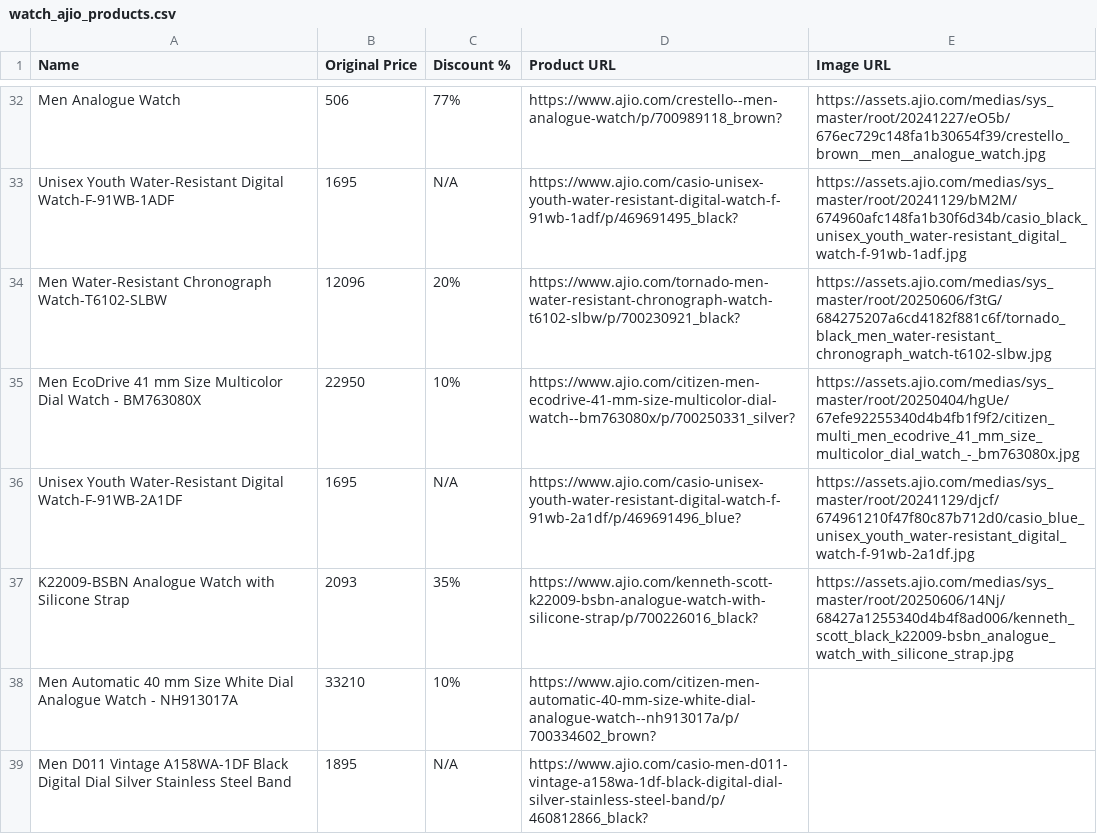
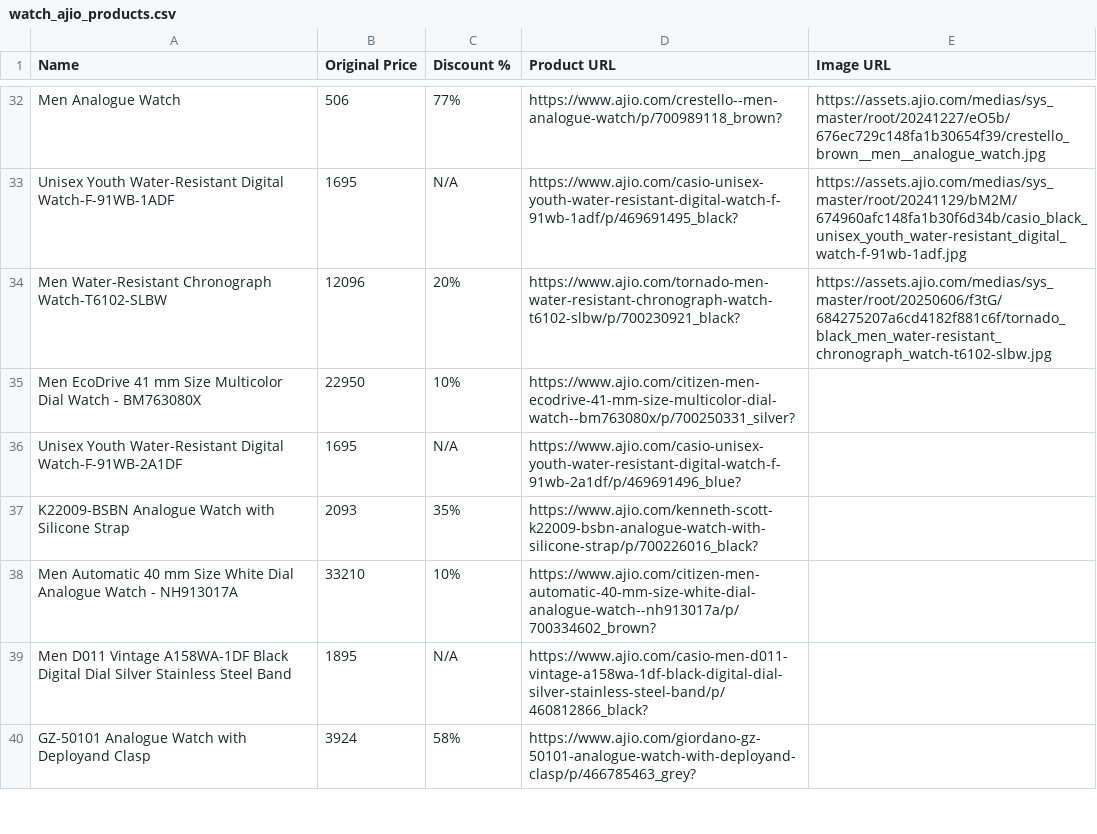
Before and after one commit to anjali-yadav17/SCT_SD_04, a CSV file: watch_ajio_products.csv, drawn as a sheet; only a part is shown, gaps mark what is left out; the shorter side is filled out with more unchanged rows.

Commit message:
updated features

```diff
--- a/watch_ajio_products.csv
+++ b/watch_ajio_products.csv
@@ -34,5 +34,5 @@ Unisex Youth Water-Resistant Digital Watch-F-91WB-1ADF,1695,N/A,https://www.ajio
 Men Water-Resistant Chronograph Watch-T6102-SLBW,12096,20%,https://www.ajio.com/tornado-men-water-resistant-chronograph-watch-t6102-slbw/p/700230921_black?,https://assets.ajio.com/medias/sys_master/root/20250606/f3tG/684275207a6cd4182f881c6f/tornado_black_men_water-resistant_chronograph_watch-t6102-slbw.jpg
-Men EcoDrive 41 mm Size Multicolor Dial Watch - BM763080X,22950,10%,https://www.ajio.com/citizen-men-ecodrive-41-mm-size-multicolor-dial-watch--bm763080x/p/700250331_silver?,https://assets.ajio.com/medias/sys_master/root/20250404/hgUe/67efe92255340d4b4fb1f9f2/citizen_multi_men_ecodrive_41_mm_size_multicolor_dial_watch_-_bm763080x.jpg
-Unisex Youth Water-Resistant Digital Watch-F-91WB-2A1DF,1695,N/A,https://www.ajio.com/casio-unisex-youth-water-resistant-digital-watch-f-91wb-2a1df/p/469691496_blue?,https://assets.ajio.com/medias/sys_master/root/20241129/djcf/674961210f47f80c87b712d0/casio_blue_unisex_youth_water-resistant_digital_watch-f-91wb-2a1df.jpg
-K22009-BSBN Analogue Watch with Silicone Strap,2093,35%,https://www.ajio.com/kenneth-scott-k22009-bsbn-analogue-watch-with-silicone-strap/p/700226016_black?,https://assets.ajio.com/medias/sys_master/root/20250606/14Nj/68427a1255340d4b4f8ad006/kenneth_scott_black_k22009-bsbn_analogue_watch_with_silicone_strap.jpg
+Men EcoDrive 41 mm Size Multicolor Dial Watch - BM763080X,22950,10%,https://www.ajio.com/citizen-men-ecodrive-41-mm-size-multicolor-dial-watch--bm763080x/p/700250331_silver?,
+Unisex Youth Water-Resistant Digital Watch-F-91WB-2A1DF,1695,N/A,https://www.ajio.com/casio-unisex-youth-water-resistant-digital-watch-f-91wb-2a1df/p/469691496_blue?,
+K22009-BSBN Analogue Watch with Silicone Strap,2093,35%,https://www.ajio.com/kenneth-scott-k22009-bsbn-analogue-watch-with-silicone-strap/p/700226016_black?,
 Men Automatic 40 mm Size White Dial Analogue Watch - NH913017A,33210,10%,https://www.ajio.com/citizen-men-automatic-40-mm-size-white-dial-analogue-watch--nh913017a/p/700334602_brown?,
```
